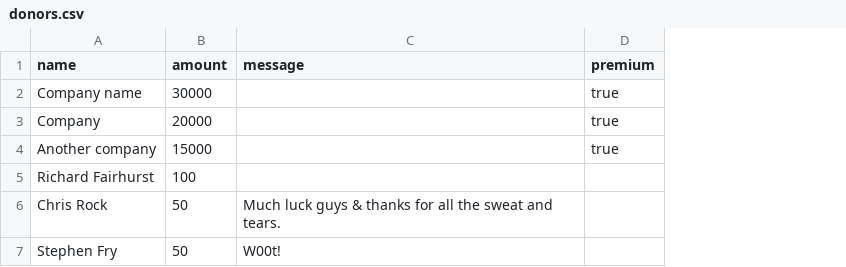
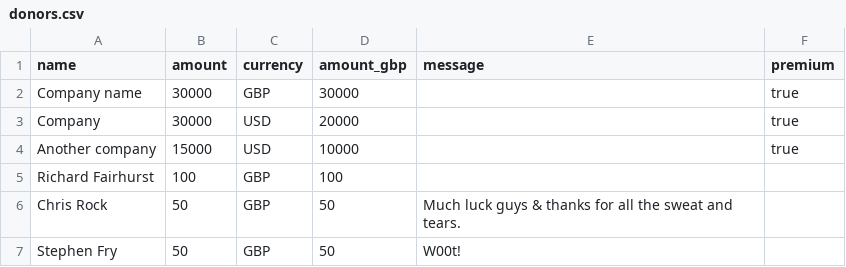
Before and after one commit to osmfoundation/donation-drive, a CSV file: donors.csv, drawn as a sheet; the diff names each change by its address in the sheet, - before the commit and + after, or states it on an @@ line.

Commit message:
Added currency support to CSV input.

```diff
--- a/donors.csv
+++ b/donors.csv
+column C (currency), rows 2-7: GBP | USD | USD | GBP | GBP | GBP
+column D (amount_gbp), rows 2-7: 30000 | 20000 | 10000 | 100 | 50 | 50
-B3 (amount): 20000
+B3 (amount): 30000
```
Also changed, not shown: 1 other file.
